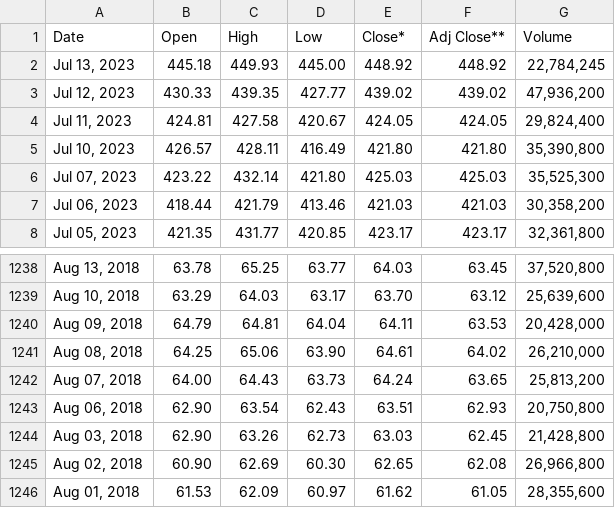
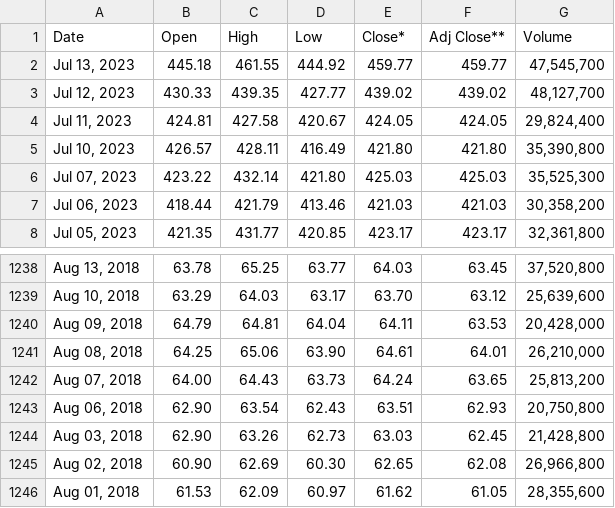
Before and after one commit to AdrianSzymczyk/FreePI, a CSV file: data/NVDA/NVDA_oldest_1999-01-22-2023-07-14&freq=1d.csv (was data/NVDA/NVDA_1999-01-22-2023-07-13&freq=1d.csv), drawn as a sheet; only a part is shown, gaps mark what is left out.

```diff
--- a/data/NVDA/NVDA_1999-01-22-2023-07-13&freq=1d.csv
+++ b/data/NVDA/NVDA_oldest_1999-01-22-2023-07-14&freq=1d.csv
@@ -1,4 +1,4 @@
 Date,Open,High,Low,Close*,Adj Close**,Volume
-"Jul 13, 2023",445.18,449.93,445.00,448.92,448.92,"22,784,245"
-"Jul 12, 2023",430.33,439.35,427.77,439.02,439.02,"47,936,200"
+"Jul 13, 2023",445.18,461.55,444.92,459.77,459.77,"47,545,700"
+"Jul 12, 2023",430.33,439.35,427.77,439.02,439.02,"48,127,700"
 "Jul 11, 2023",424.81,427.58,420.67,424.05,424.05,"29,824,400"
@@ -1240,3 +1240,3 @@ Date,Open,High,Low,Close*,Adj Close**,Volume
 "Aug 09, 2018",64.79,64.81,64.04,64.11,63.53,"20,428,000"
-"Aug 08, 2018",64.25,65.06,63.90,64.61,64.02,"26,210,000"
+"Aug 08, 2018",64.25,65.06,63.90,64.61,64.01,"26,210,000"
 "Aug 07, 2018",64.00,64.43,63.73,64.24,63.65,"25,813,200"
```
Also changed, not shown: 6 other files.
